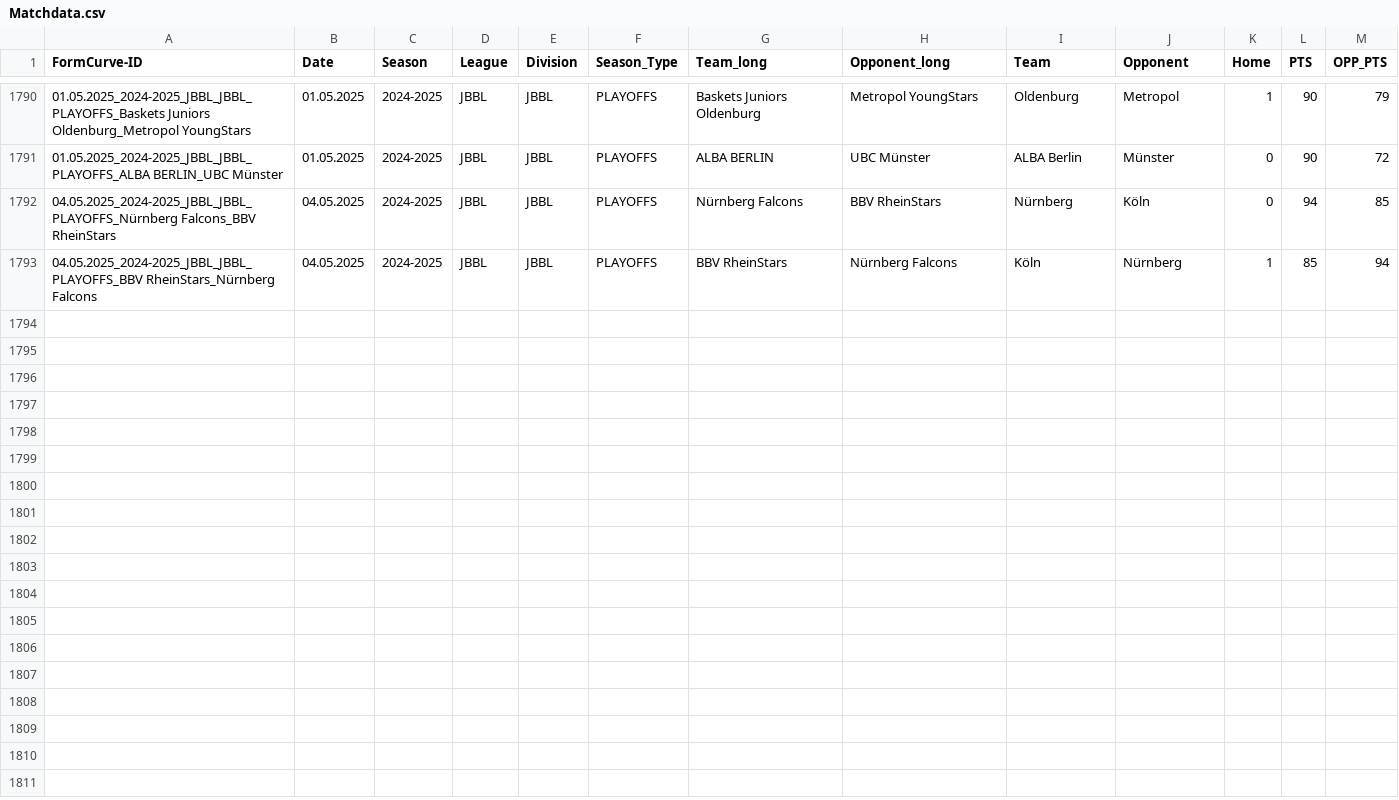
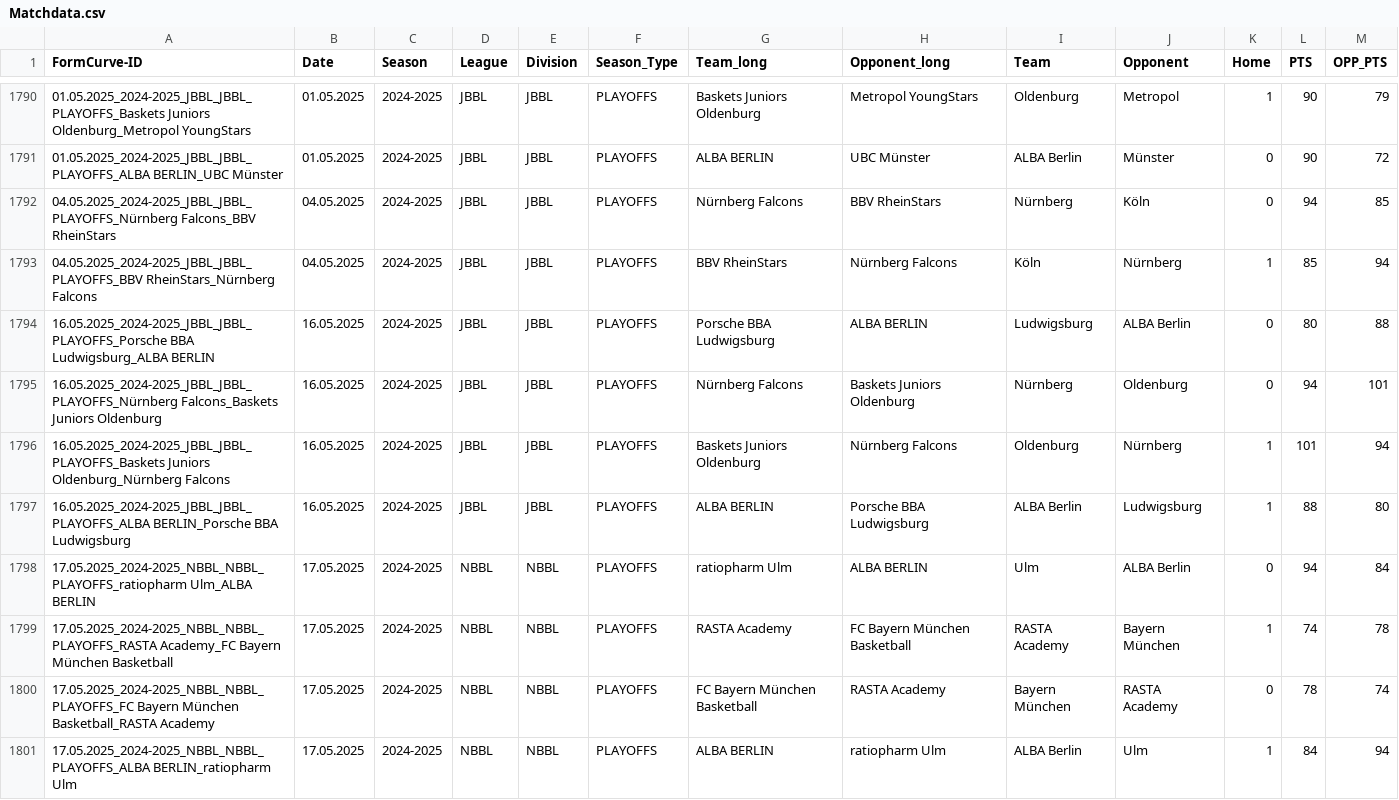
Before and after one commit to Lurppi/basketball-stats, a CSV file: backend/data/Matchdata.csv, drawn as a sheet; only a part is shown, gaps mark what is left out.

```diff
--- a/backend/data/Matchdata.csv
+++ b/backend/data/Matchdata.csv
@@ -1793 +1793,9 @@
 04.05.2025_2024-2025_JBBL_JBBL_PLAYOFFS_BBV RheinStars_Nürnberg Falcons;04.05.2025;2024-2025;JBBL;JBBL;PLAYOFFS;BBV RheinStars;Nürnberg Falcons;Köln;Nürnberg;1;85;94
+16.05.2025_2024-2025_JBBL_JBBL_PLAYOFFS_Porsche BBA Ludwigsburg_ALBA BERLIN;16.05.2025;2024-2025;JBBL;JBBL;PLAYOFFS;Porsche BBA Ludwigsburg;ALBA BERLIN;Ludwigsburg;ALBA Berlin;0;80;88
+16.05.2025_2024-2025_JBBL_JBBL_PLAYOFFS_Nürnberg Falcons_Baskets Juniors Oldenburg;16.05.2025;2024-2025;JBBL;JBBL;PLAYOFFS;Nürnberg Falcons;Baskets Juniors Oldenburg;Nürnberg;Oldenburg;0;94;101
+16.05.2025_2024-2025_JBBL_JBBL_PLAYOFFS_Baskets Juniors Oldenburg_Nürnberg Falcons;16.05.2025;2024-2025;JBBL;JBBL;PLAYOFFS;Baskets Juniors Oldenburg;Nürnberg Falcons;Oldenburg;Nürnberg;1;101;94
+16.05.2025_2024-2025_JBBL_JBBL_PLAYOFFS_ALBA BERLIN_Porsche BBA Ludwigsburg;16.05.2025;2024-2025;JBBL;JBBL;PLAYOFFS;ALBA BERLIN;Porsche BBA Ludwigsburg;ALBA Berlin;Ludwigsburg;1;88;80
+17.05.2025_2024-2025_NBBL_NBBL_PLAYOFFS_ratiopharm Ulm_ALBA BERLIN;17.05.2025;2024-2025;NBBL;NBBL;PLAYOFFS;ratiopharm Ulm;ALBA BERLIN;Ulm;ALBA Berlin;0;94;84
+17.05.2025_2024-2025_NBBL_NBBL_PLAYOFFS_RASTA Academy_FC Bayern München Basketball;17.05.2025;2024-2025;NBBL;NBBL;PLAYOFFS;RASTA Academy;FC Bayern München Basketball;RASTA Academy;Bayern München;1;74;78
+17.05.2025_2024-2025_NBBL_NBBL_PLAYOFFS_FC Bayern München Basketball_RASTA Academy;17.05.2025;2024-2025;NBBL;NBBL;PLAYOFFS;FC Bayern München Basketball;RASTA Academy;Bayern München;RASTA Academy;0;78;74
+17.05.2025_2024-2025_NBBL_NBBL_PLAYOFFS_ALBA BERLIN_ratiopharm Ulm;17.05.2025;2024-2025;NBBL;NBBL;PLAYOFFS;ALBA BERLIN;ratiopharm Ulm;ALBA Berlin;Ulm;1;84;94
```
Also changed, not shown: backend/data/TEAMS.csv.
